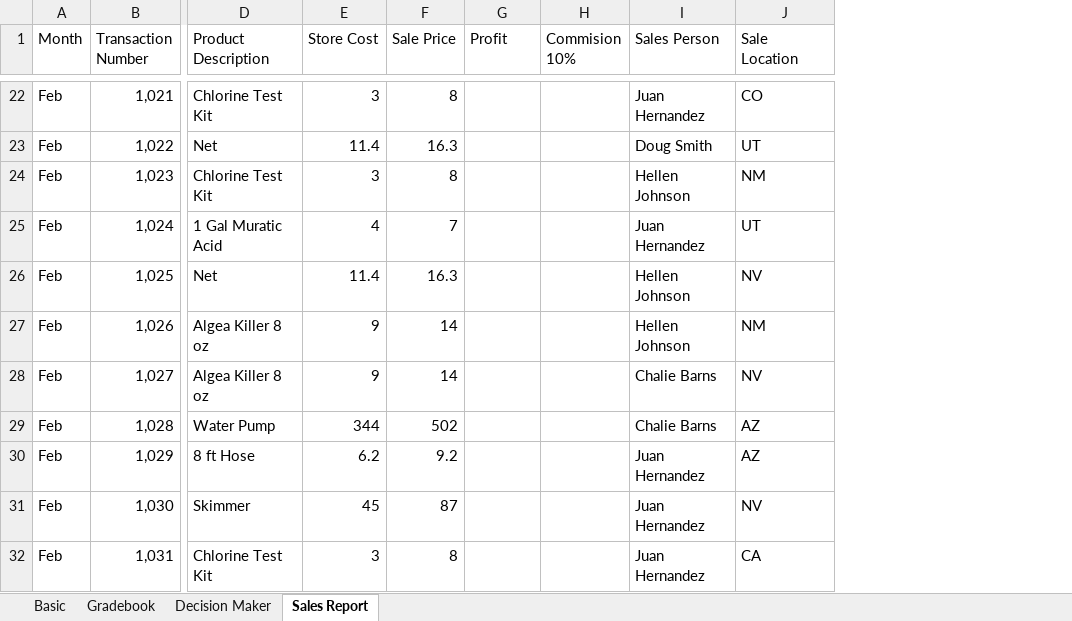
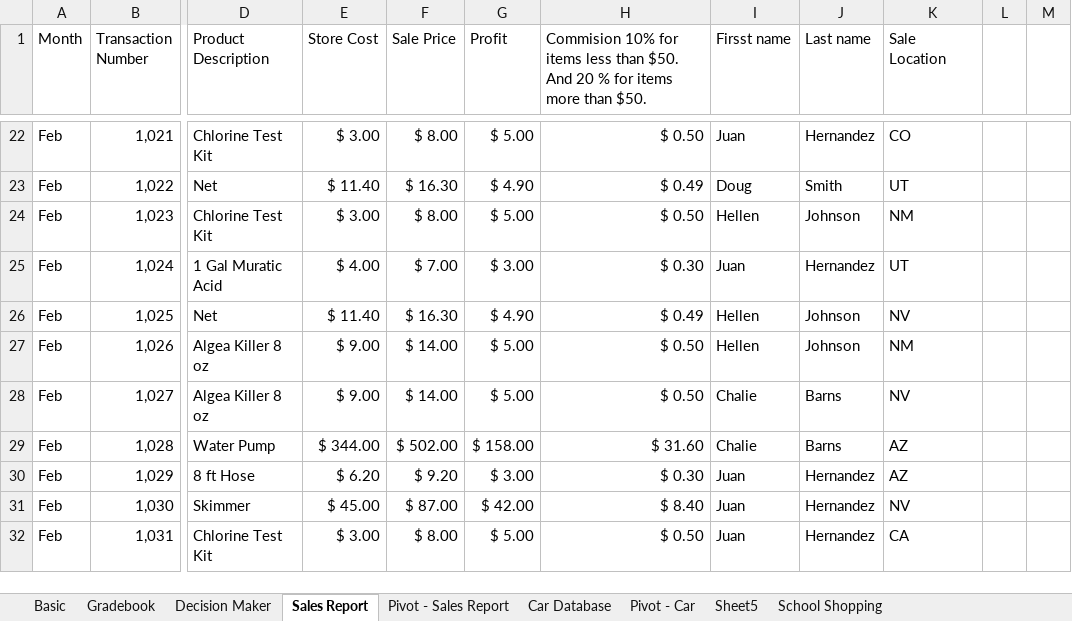
Before and after one commit to anna0625/microsoft-excel-practice, an Excel workbook: freecode - excel course.xlsx, sheet Sales Report, drawn as a sheet; only a part is shown, gaps mark what is left out; values as stored, in another font and other column widths than the file's, no borders; removed rows and columns are numbered as before the commit, all else as after; the diff covers the shown part only; the diff names each change by its address in the sheet, - before the commit and + after, or states it on an @@ line.

```diff
--- a/freecode - excel course.xlsx (sheet Sales Report)
+++ b/freecode - excel course.xlsx (sheet Sales Report)
+sheet tab: Pivot - Sales Report
+sheet tab: Car Database
+sheet tab: Pivot - Car
+sheet tab: Sheet5
+sheet tab: School Shopping
-column H (Commision 10%), empty
-column I (Sales Person), rows 22-32: Juan Hernandez | Doug Smith | Hellen Johnson | Juan Hernandez | Hellen Johnson | Hellen Johnson | Chalie Barns | Chalie Barns | Juan Hernandez | Juan Hernandez | Juan Hernandez
+column H, row 1: Commision 10% for items less than $50. And 20 % for items more than $50.; rows 22-32: $ 0.50 | $ 0.49 | $ 0.50 | $ 0.30 | $ 0.49 | $ 0.50 | $ 0.50 | $ 31.60 | $ 0.30 | $ 8.40 | $ 0.50
+column I (Firsst name), rows 22-32: Juan | Doug | Hellen | Juan | Hellen | Hellen | Chalie | Chalie | Juan | Juan | Juan
+column J (Last name), rows 22-32: Hernandez | Smith | Johnson | Hernandez | Johnson | Johnson | Barns | Barns | Hernandez | Hernandez | Hernandez
+column L, empty
+column M, empty
-E22 (Store Cost): 3
+E22 (Store Cost): $ 3.00
-F22 (Sale Price): 8
+F22 (Sale Price): $ 8.00
-G22 (Profit): (empty)
+G22 (Profit): $ 5.00
-E23 (Store Cost): 11.4
+E23 (Store Cost): $ 11.40
-F23 (Sale Price): 16.3
+F23 (Sale Price): $ 16.30
-G23 (Profit): (empty)
+G23 (Profit): $ 4.90
-E24 (Store Cost): 3
+E24 (Store Cost): $ 3.00
-F24 (Sale Price): 8
+F24 (Sale Price): $ 8.00
-G24 (Profit): (empty)
+G24 (Profit): $ 5.00
-E25 (Store Cost): 4
+E25 (Store Cost): $ 4.00
-F25 (Sale Price): 7
+F25 (Sale Price): $ 7.00
-G25 (Profit): (empty)
+G25 (Profit): $ 3.00
-E26 (Store Cost): 11.4
+E26 (Store Cost): $ 11.40
-F26 (Sale Price): 16.3
+F26 (Sale Price): $ 16.30
-G26 (Profit): (empty)
+G26 (Profit): $ 4.90
-E27:E28 (Store Cost): 9
+E27:E28 (Store Cost): $ 9.00
-F27:F28 (Sale Price): 14
+F27:F28 (Sale Price): $ 14.00
-G27:G28 (Profit): (empty)
+G27:G28 (Profit): $ 5.00
-E29 (Store Cost): 344
+E29 (Store Cost): $ 344.00
-F29 (Sale Price): 502
+F29 (Sale Price): $ 502.00
-G29 (Profit): (empty)
+G29 (Profit): $ 158.00
-E30 (Store Cost): 6.2
+E30 (Store Cost): $ 6.20
-F30 (Sale Price): 9.2
+F30 (Sale Price): $ 9.20
-G30 (Profit): (empty)
+G30 (Profit): $ 3.00
-E31 (Store Cost): 45
+E31 (Store Cost): $ 45.00
-F31 (Sale Price): 87
+F31 (Sale Price): $ 87.00
-G31 (Profit): (empty)
+G31 (Profit): $ 42.00
-E32 (Store Cost): 3
+E32 (Store Cost): $ 3.00
-F32 (Sale Price): 8
+F32 (Sale Price): $ 8.00
-G32 (Profit): (empty)
+G32 (Profit): $ 5.00
```
Also changed, not shown: 4 added rows and 480 edited cells elsewhere in this sheet, charts or pictures.
